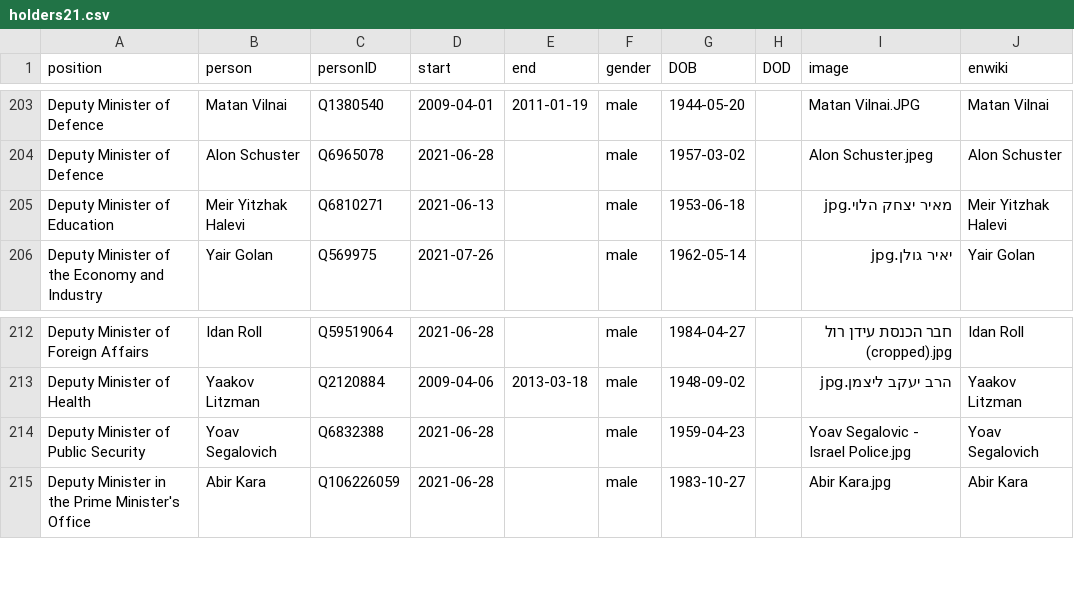
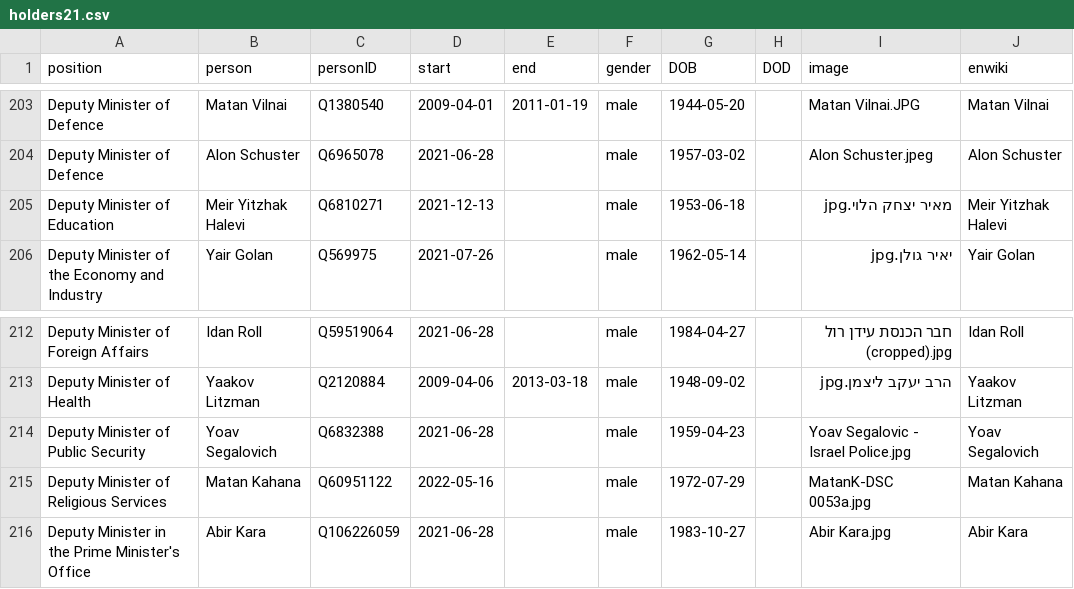
Before and after one commit to every-politician-scrapers/israel-ministers, a CSV file: html/holders21.csv, drawn as a sheet; only a part is shown, gaps mark what is left out.

```diff
--- a/html/holders21.csv
+++ b/html/holders21.csv
@@ -204,3 +204,3 @@ Deputy Minister of Defence,Matan Vilnai,Q1380540,2009-04-01,2011-01-19,male,1944
 Deputy Minister of Defence,Alon Schuster,Q6965078,2021-06-28,,male,1957-03-02,,Alon Schuster.jpeg,Alon Schuster
-Deputy Minister of Education,Meir Yitzhak Halevi,Q6810271,2021-06-13,,male,1953-06-18,,מאיר יצחק הלוי.jpg,Meir Yitzhak Halevi
+Deputy Minister of Education,Meir Yitzhak Halevi,Q6810271,2021-12-13,,male,1953-06-18,,מאיר יצחק הלוי.jpg,Meir Yitzhak Halevi
 Deputy Minister of the Economy and Industry,Yair Golan,Q569975,2021-07-26,,male,1962-05-14,,יאיר גולן.jpg,Yair Golan
@@ -214,2 +214,3 @@ Deputy Minister of Health,Yaakov Litzman,Q2120884,2009-04-06,2013-03-18,male,194
 Deputy Minister of Public Security,Yoav Segalovich,Q6832388,2021-06-28,,male,1959-04-23,,Yoav Segalovic - Israel Police.jpg,Yoav Segalovich
+Deputy Minister of Religious Services,Matan Kahana,Q60951122,2022-05-16,,male,1972-07-29,,MatanK-DSC 0053a.jpg,Matan Kahana
 Deputy Minister in the Prime Minister's Office,Abir Kara,Q106226059,2021-06-28,,male,1983-10-27,,Abir Kara.jpg,Abir Kara
```
Also changed, not shown: html/current.csv, html/positions.csv, 2 other files.
